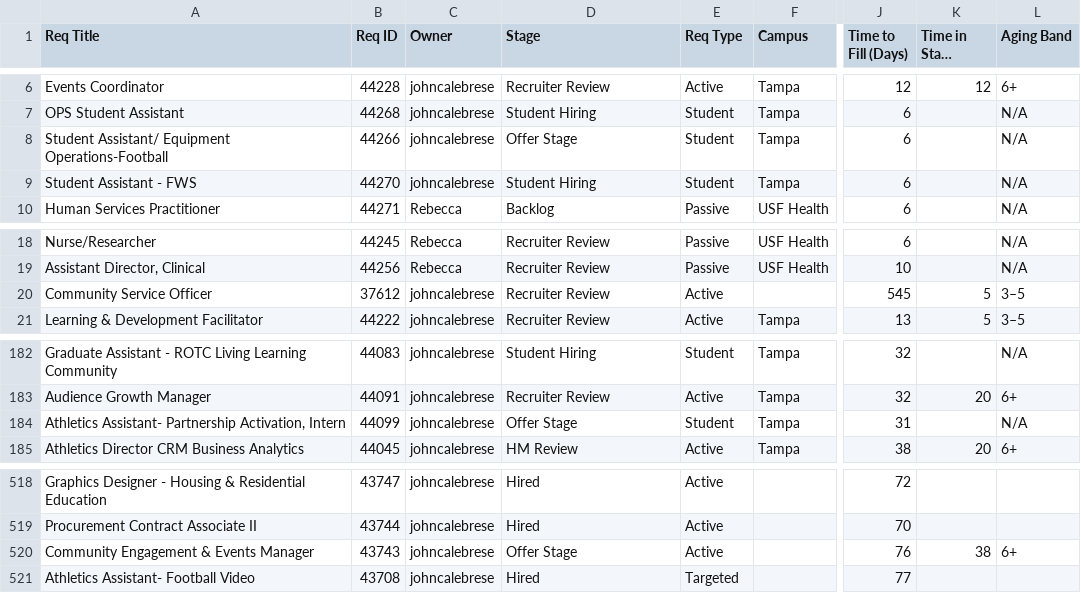
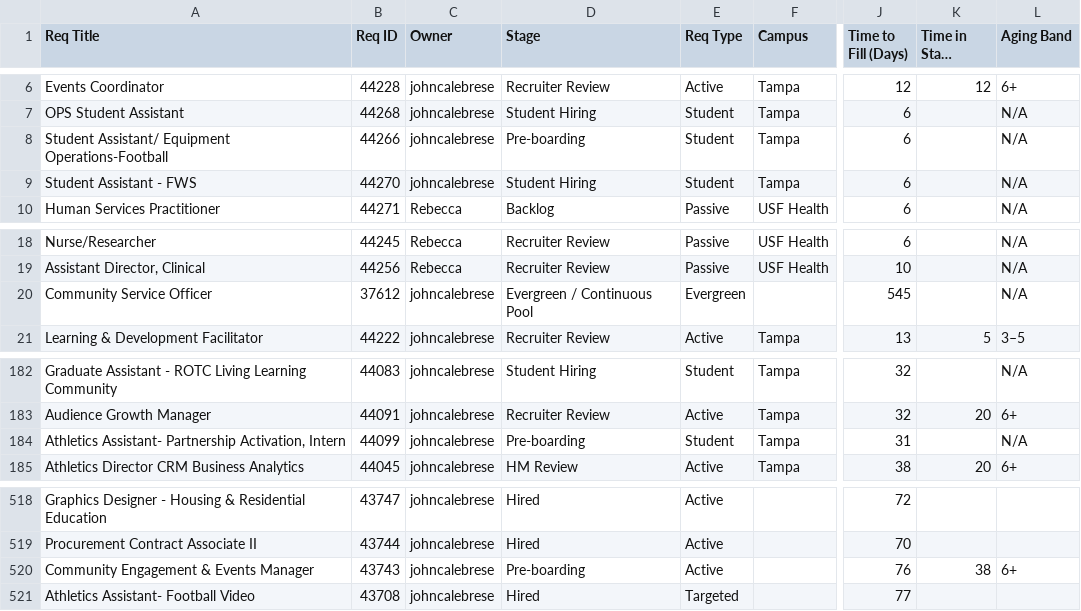
Before and after one commit to gabelopez-dev/usf-dashboard, a CSV file: data_clean.csv, drawn as a sheet; only a part is shown, gaps mark what is left out; long unchanged cells end in …; the diff names each change by its address in the sheet, - before the commit and + after, or states it on an @@ line.

Commit message:
Auto-update data_clean.csv from Notion

```diff
--- a/data_clean.csv
+++ b/data_clean.csv
-D8 (Stage): Offer Stage
+D8 (Stage): Pre-boarding
-D20 (Stage): Recruiter Review
+D20 (Stage): Evergreen / Continuous Pool
-E20 (Req Type): Active
+E20 (Req Type): Evergreen
-K20 (Time in Stage (Days)): 5
+K20 (Time in Stage (Days)): (empty)
-L20 (Aging Band): 3–5
+L20 (Aging Band): N/A
-D184 (Stage): Offer Stage
+D184 (Stage): Pre-boarding
-D520 (Stage): Offer Stage
+D520 (Stage): Pre-boarding
```
